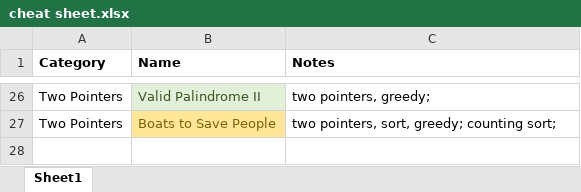
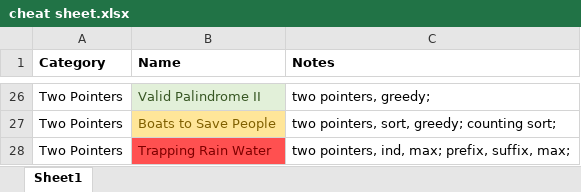
Before and after one commit to aircode610/LeetCode, an Excel workbook: cheat sheet.xlsx, sheet Sheet1, drawn as a sheet; only a part is shown, gaps mark what is left out; values as stored, in another font and other column widths than the file's, no borders; the diff names each change by its address in the sheet, - before the commit and + after, or states it on an @@ line.

Commit message:
Solved 42. Trapping Rain Water

```diff
--- a/cheat sheet.xlsx (sheet Sheet1)
+++ b/cheat sheet.xlsx (sheet Sheet1)
+row 28: Two Pointers | Trapping Rain Water | two pointers, ind, max; prefix, suffix, max;
```
Also changed, not shown: 1 other file.
